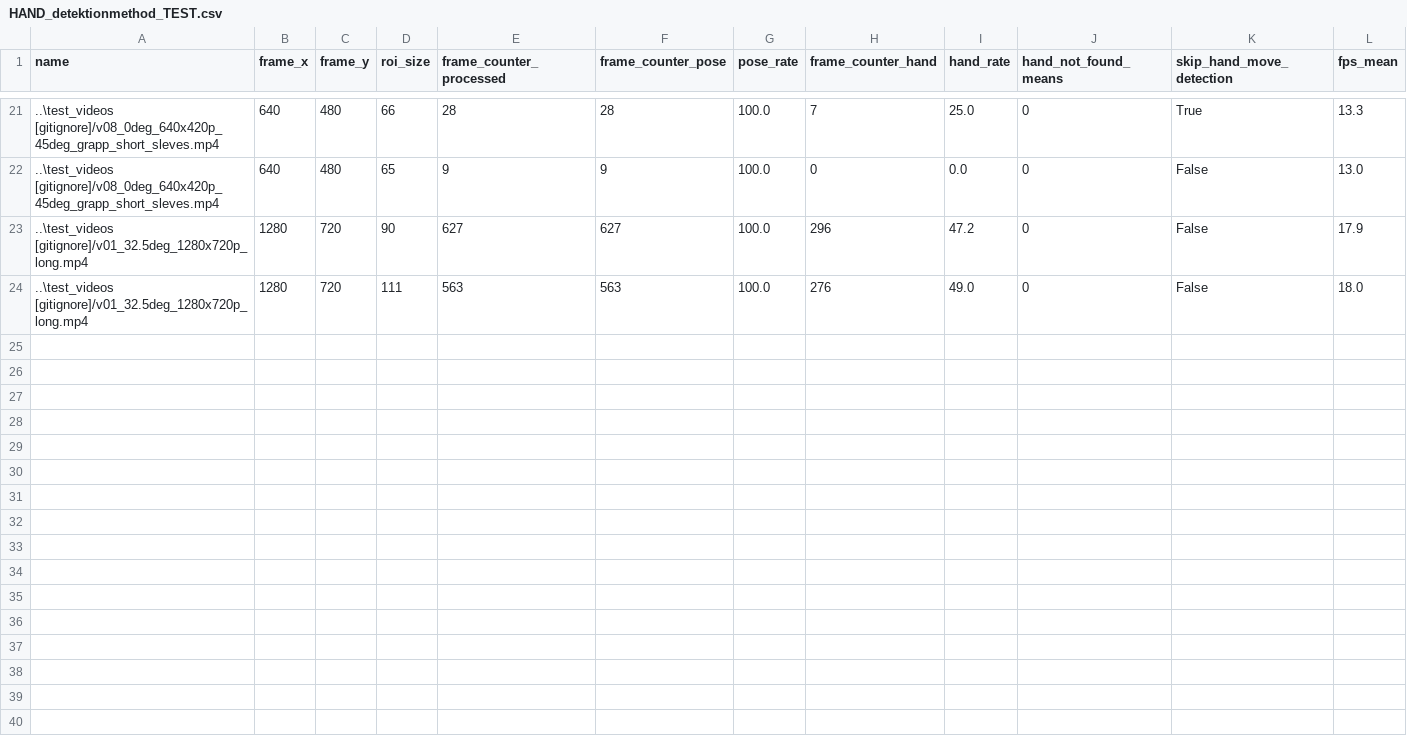
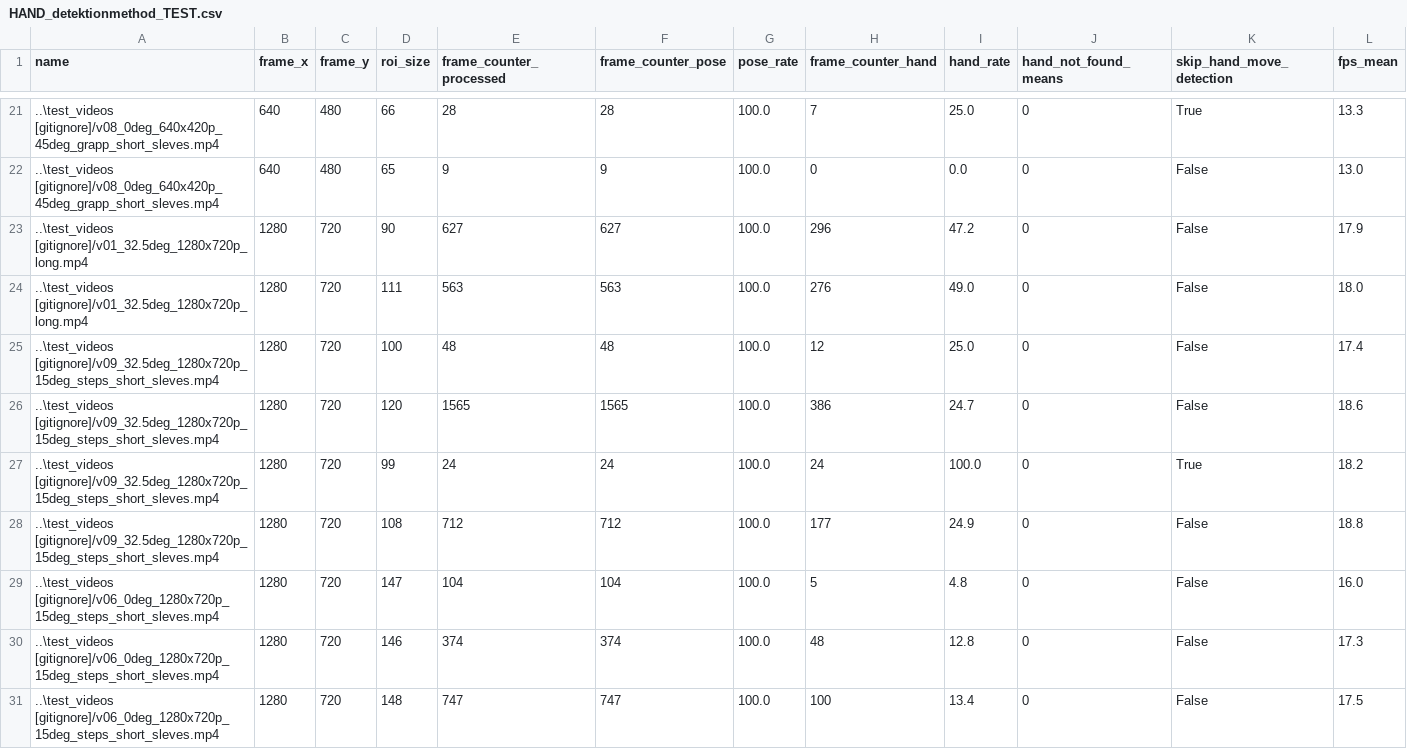
Before and after one commit to Eulelarve/Masterarbeit, a CSV file: python-code/HAND_detektionmethod_TEST.csv, drawn as a sheet; only a part is shown, gaps mark what is left out; the diff names each change by its address in the sheet, - before the commit and + after, or states it on an @@ line.

```diff
--- a/python-code/HAND_detektionmethod_TEST.csv
+++ b/python-code/HAND_detektionmethod_TEST.csv
+row 25: ..\test_videos [gitignore]/v09_32.5deg_1280x720p_15deg_steps_short_sleves.mp4 | 1280 | 720 | 100 | 48 | 48 | 100.0 | 12 | 25.0 | 0 | False | 17.4
+row 26: ..\test_videos [gitignore]/v09_32.5deg_1280x720p_15deg_steps_short_sleves.mp4 | 1280 | 720 | 120 | 1565 | 1565 | 100.0 | 386 | 24.7 | 0 | False | 18.6
+row 27: ..\test_videos [gitignore]/v09_32.5deg_1280x720p_15deg_steps_short_sleves.mp4 | 1280 | 720 | 99 | 24 | 24 | 100.0 | 24 | 100.0 | 0 | True | 18.2
+row 28: ..\test_videos [gitignore]/v09_32.5deg_1280x720p_15deg_steps_short_sleves.mp4 | 1280 | 720 | 108 | 712 | 712 | 100.0 | 177 | 24.9 | 0 | False | 18.8
+row 29: ..\test_videos [gitignore]/v06_0deg_1280x720p_15deg_steps_short_sleves.mp4 | 1280 | 720 | 147 | 104 | 104 | 100.0 | 5 | 4.8 | 0 | False | 16.0
+row 30: ..\test_videos [gitignore]/v06_0deg_1280x720p_15deg_steps_short_sleves.mp4 | 1280 | 720 | 146 | 374 | 374 | 100.0 | 48 | 12.8 | 0 | False | 17.3
+row 31: ..\test_videos [gitignore]/v06_0deg_1280x720p_15deg_steps_short_sleves.mp4 | 1280 | 720 | 148 | 747 | 747 | 100.0 | 100 | 13.4 | 0 | False | 17.5
```
Also changed, not shown: 4 other files.
